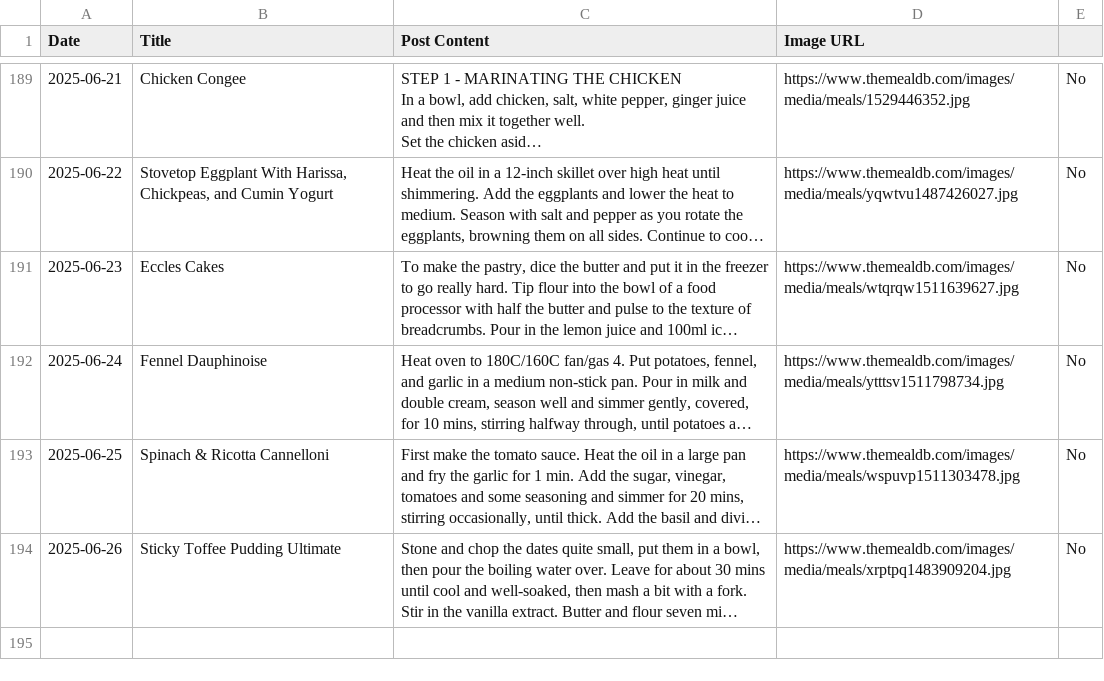
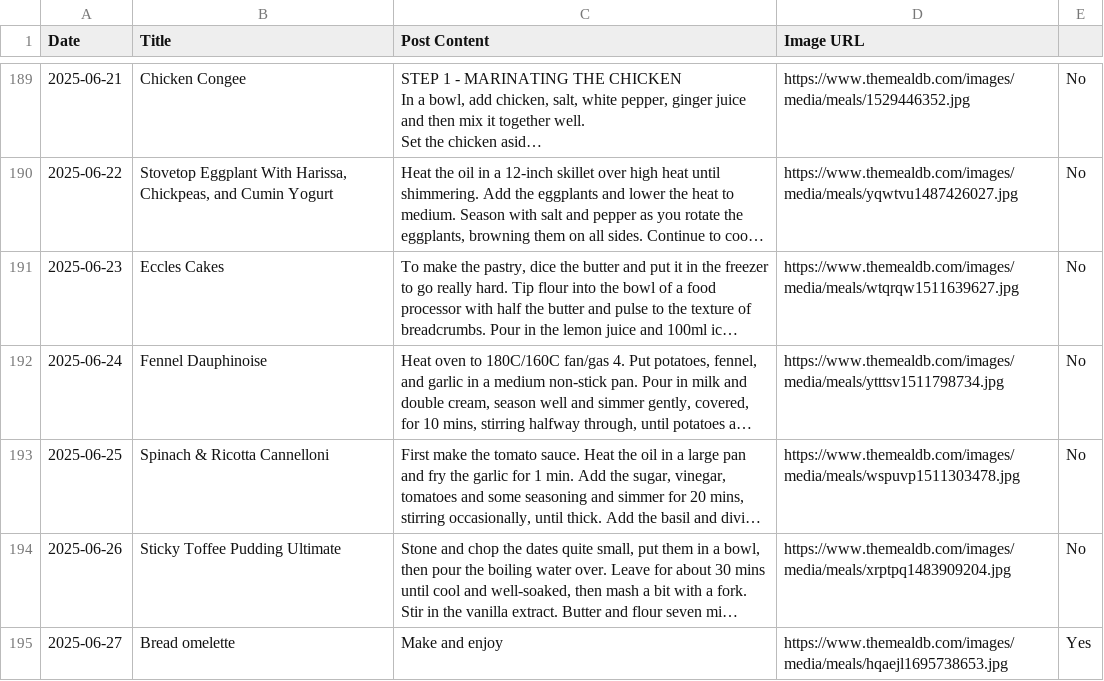
Before and after one commit to ImmutableType/X_IT_BTCETH_BOT, a CSV file: recipes.csv, drawn as a sheet; only a part is shown, gaps mark what is left out; long unchanged cells end in …; the diff names each change by its address in the sheet, - before the commit and + after, or states it on an @@ line.

```diff
--- a/recipes.csv
+++ b/recipes.csv
+row 195: 2025-06-27 | Bread omelette | Make and enjoy | https://www.themealdb.com/images/media/meals/hqaejl1695738653.jpg | Yes
```
